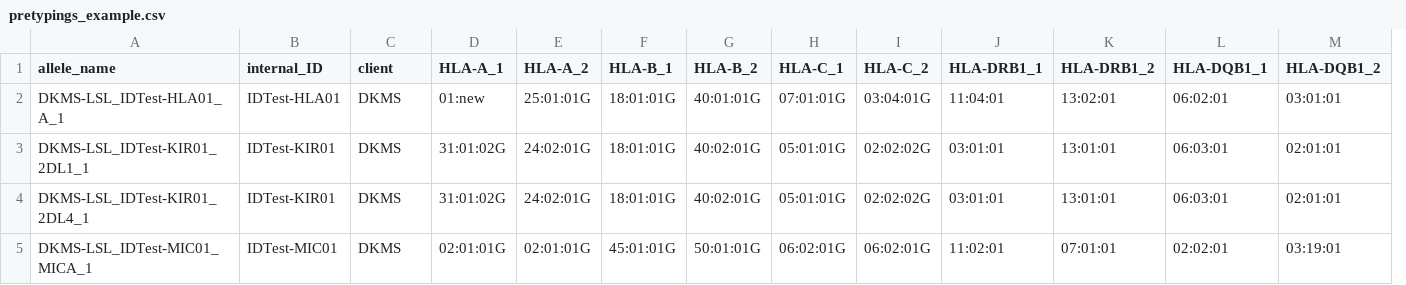
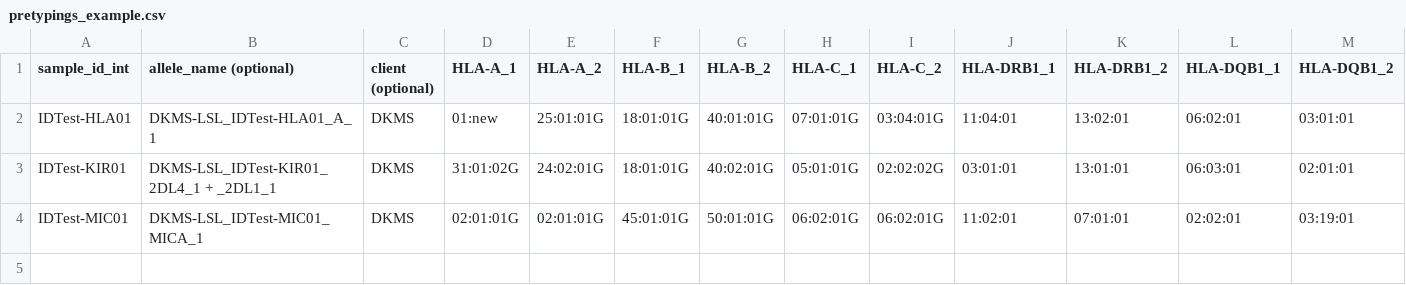
Before and after one commit to DKMS-LSL/typeloader, a CSV file: src/sample_files/pretypings_example.csv, drawn as a sheet; only a part is shown; removed rows and columns are numbered as before the commit, all else as after; rows hold the shown columns only; the diff names each change by its address in the sheet, - before the commit and + after, or states it on an @@ line.

Commit message:
moved sample_id_int of example pretypings file back to first column (#95, #103)

```diff
--- a/src/sample_files/pretypings_example.csv
+++ b/src/sample_files/pretypings_example.csv
-column A (allele_name), row 2: DKMS-LSL_IDTest-HLA01_A_1; rows 4-5: DKMS-LSL_IDTest-KIR01_2DL4_1 | DKMS-LSL_IDTest-MIC01_MICA_1
+column B (allele_name (optional)), rows 2-4: DKMS-LSL_IDTest-HLA01_A_1 | DKMS-LSL_IDTest-KIR01_2DL4_1 + _2DL1_1 | DKMS-LSL_IDTest-MIC01_MICA_1
-A1: internal_ID
+A1: sample_id_int
-C1: client
+C1: client (optional)
-row 3: DKMS-LSL_IDTest-KIR01_2DL1_1 | IDTest-KIR01 | DKMS | 31:01:02G | 24:02:01G | 18:01:01G | 40:02:01G | 05:01:01G | 02:02:02G | 03:01:01 | 13:01:01 | 06:03:01 | 02:01:01
```
